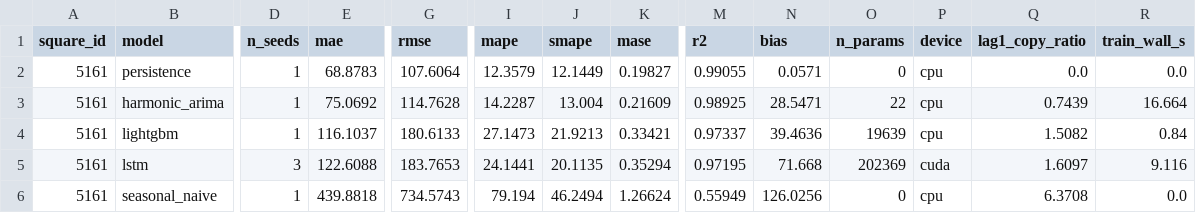
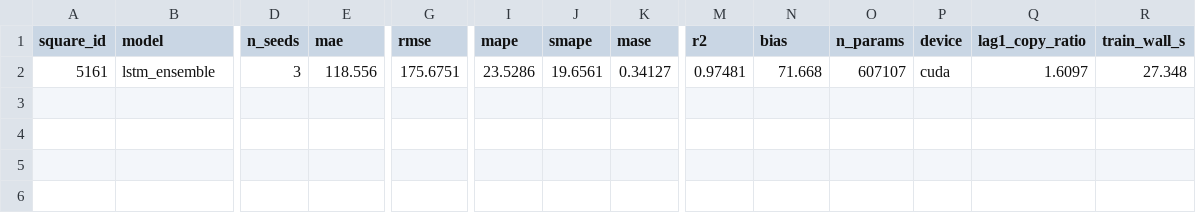
Before and after one commit to Hassan-Adelani-Luqman/milan-traffic-forecasting, a CSV file: results/tables/final_metrics_area_5161_stress.csv, drawn as a sheet; only a part is shown, gaps mark what is left out; rows hold the shown columns only; the diff covers the shown part only; the diff names each change by its address in the sheet, - before the commit and + after, or states it on an @@ line.

Commit message:
Report the LSTM seed ensemble as a labelled row, and attribute the timings
Adds results/environment_final_runs.json, the hardware record from the Kaggle
session that produced the final tables: Tesla T4, 2 physical / 4 logical cores,
31.3 GB RAM, Linux 6.12.90+, torch 2.10.0+cu128. tests/test_provenance.py now
passes -- every cuda row in the timing tables has a CUDA machine on record.

The lstm row averages the error of three fits; the saved prediction series is
the average of their forecasts. Averaging cannot increase absolute error, so
the series was systematically better than the row describing it, and a plot
drawn from the parquet would have outperformed the table beside it. Both are
now reported:

  test, square 5161   lstm 0.265 MASE   lstm_ensemble 0.233 MASE

That changes one conclusion. On 5161 the three-seed ensemble beats harmonic
ARIMA (0.233 against 0.241), so the earlier claim that the simplest model wins
on every test area no longer holds: it wins two of three, and an ensemble of
the largest model takes the first. Elsewhere the ensemble gains 0.8-3.1% and
reorders nothing. On the stress split it gains 0.9-3.3% and both learned
models still collapse.

The ensemble's cost is reported as summed, not averaged: it needs every member
fitted and every member run, so 3x training, 3x inference and 3x parameters
(607,107 against 202,369). It is not a free improvement.

build_ensemble() is shared by the live run and the reconstruction path, so the
row means the same thing however it was produced. --rebuild-ensemble recomputes
it from saved predictions without refitting, which is how the existing tables
were completed without another GPU session.

Tests cover the naming, the summed costs, the Jensen property that makes the
second row necessary, and a check that the committed table's ensemble MAE
matches the committed prediction series to within 0.01.

```diff
--- a/results/tables/final_metrics_area_5161_stress.csv
+++ b/results/tables/final_metrics_area_5161_stress.csv
-B2 (model): persistence
+B2 (model): lstm_ensemble
-D2 (n_seeds): 1
+D2 (n_seeds): 3
-E2 (mae): 68.8783
+E2 (mae): 118.556
-G2 (rmse): 107.6064
+G2 (rmse): 175.6751
-I2 (mape): 12.3579
+I2 (mape): 23.5286
-J2 (smape): 12.1449
+J2 (smape): 19.6561
-K2 (mase): 0.19827
+K2 (mase): 0.34127
-M2 (r2): 0.99055
+M2 (r2): 0.97481
-N2 (bias): 0.0571
+N2 (bias): 71.668
-O2 (n_params): 0
+O2 (n_params): 607107
-P2 (device): cpu
+P2 (device): cuda
-Q2 (lag1_copy_ratio): 0.0
+Q2 (lag1_copy_ratio): 1.6097
-R2 (train_wall_s): 0.0
+R2 (train_wall_s): 27.348
-row 3: 5161 | harmonic_arima | 1 | 75.0692 | 114.7628 | 14.2287 | 13.004 | 0.21609 | 0.98925 | 28.5471 | 22 | cpu | 0.7439 | 16.664
-row 4: 5161 | lightgbm | 1 | 116.1037 | 180.6133 | 27.1473 | 21.9213 | 0.33421 | 0.97337 | 39.4636 | 19639 | cpu | 1.5082 | 0.84
-row 5: 5161 | lstm | 3 | 122.6088 | 183.7653 | 24.1441 | 20.1135 | 0.35294 | 0.97195 | 71.668 | 202369 | cuda | 1.6097 | 9.116
-row 6: 5161 | seasonal_naive | 1 | 439.8818 | 734.5743 | 79.194 | 46.2494 | 1.26624 | 0.55949 | 126.0256 | 0 | cpu | 6.3708 | 0.0
```
Also changed, not shown: 2 edited cells elsewhere in this file, results/tables/final_metrics_area_4159_stress.csv, results/tables/final_metrics_area_4159_test.csv, 11 other files.
